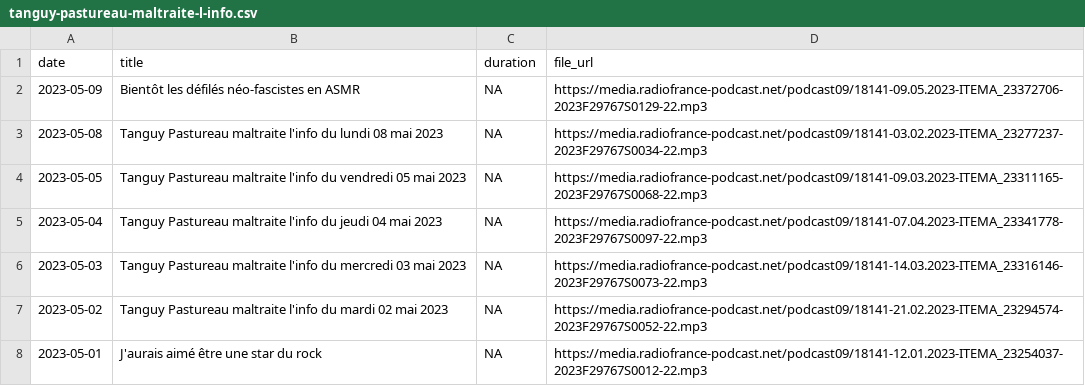
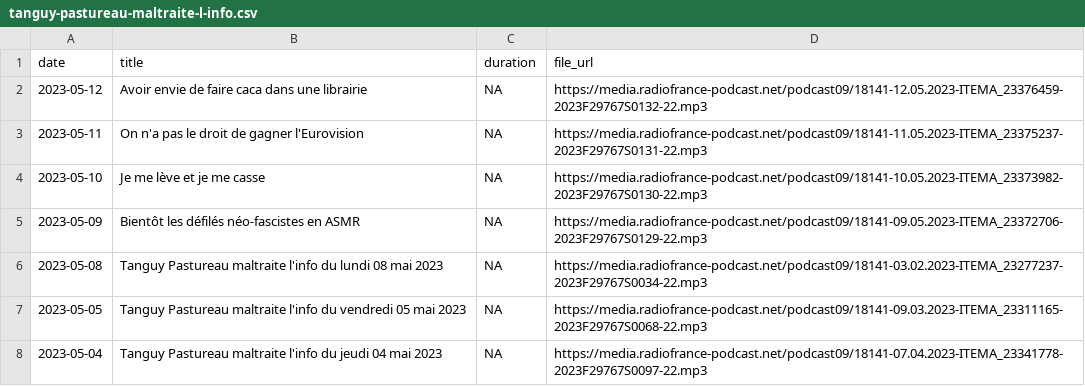
Before and after one commit to ahasverus/franceinter, a CSV file: inst/csv/tanguy-pastureau-maltraite-l-info.csv, drawn as a sheet; only a part is shown; the shorter side is filled out with more unchanged rows; the diff names each change by its address in the sheet, - before the commit and + after, or states it on an @@ line.

```diff
--- a/inst/csv/tanguy-pastureau-maltraite-l-info.csv
+++ b/inst/csv/tanguy-pastureau-maltraite-l-info.csv
+row 2: 2023-05-12 | Avoir envie de faire caca dans une librairie | NA | https://media.radiofrance-podcast.net/podcast09/18141-12.05.2023-ITEMA_23376459-2023F29767S0132-22.mp3
+row 3: 2023-05-11 | On n'a pas le droit de gagner l'Eurovision | NA | https://media.radiofrance-podcast.net/podcast09/18141-11.05.2023-ITEMA_23375237-2023F29767S0131-22.mp3
+row 4: 2023-05-10 | Je me lève et je me casse | NA | https://media.radiofrance-podcast.net/podcast09/18141-10.05.2023-ITEMA_23373982-2023F29767S0130-22.mp3
```
Also changed, not shown: 2 other files.
